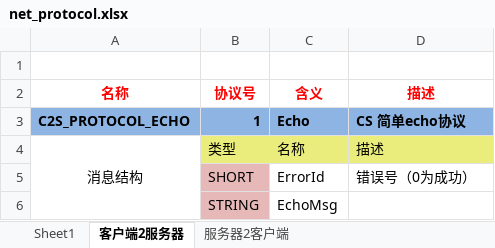
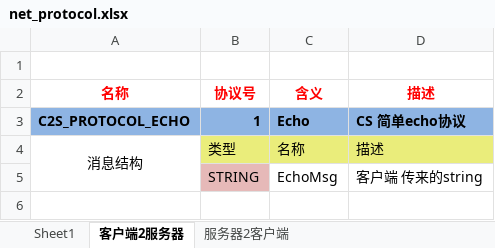
Before and after one commit to jixiuf/helloerlang, an Excel workbook: net_demo/net_protocol.xlsx, sheet 客户端2服务器, drawn as a sheet; values as stored, in another font and other column widths than the file's, no borders; removed rows and columns are numbered as before the commit, all else as after; the diff names each change by its address in the sheet, - before the commit and + after, or states it on an @@ line.

```diff
--- a/net_demo/net_protocol.xlsx (sheet 客户端2服务器)
+++ b/net_demo/net_protocol.xlsx (sheet 客户端2服务器)
-row 5:  | SHORT | ErrorId | 错误号（0为成功）
-D5 (描述): (empty)
+D5 (描述): 客户端 传来的string
```
Also changed, not shown: sheet 服务器2客户端, sheet Sheet1.
